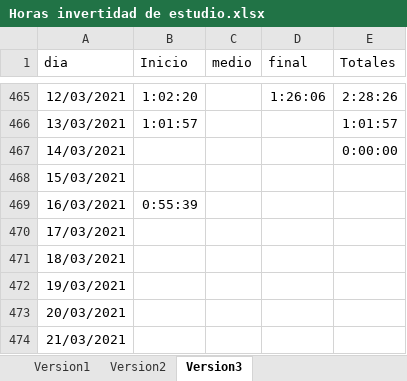
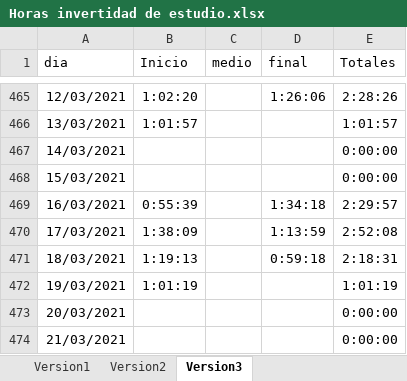
Before and after one commit to javierarmando1/documentos, an Excel workbook: Horas invertidad de estudio.xlsx, sheet Version3, drawn as a sheet; only a part is shown, gaps mark what is left out; values as stored, in another font and other column widths than the file's, no borders; the diff names each change by its address in the sheet, - before the commit and + after, or states it on an @@ line.

Commit message:
horas de estudio y preguntas de examen

```diff
--- a/Horas invertidad de estudio.xlsx (sheet Version3)
+++ b/Horas invertidad de estudio.xlsx (sheet Version3)
-E468 (Totales): (empty)
+E468 (Totales): 0:00:00
-D469 (final): (empty)
+D469 (final): 1:34:18
-E469 (Totales): (empty)
+E469 (Totales): 2:29:57
-B470 (Inicio): (empty)
+B470 (Inicio): 1:38:09
-D470 (final): (empty)
+D470 (final): 1:13:59
-E470 (Totales): (empty)
+E470 (Totales): 2:52:08
-B471 (Inicio): (empty)
+B471 (Inicio): 1:19:13
-D471 (final): (empty)
+D471 (final): 0:59:18
-E471 (Totales): (empty)
+E471 (Totales): 2:18:31
-B472 (Inicio): (empty)
+B472 (Inicio): 1:01:19
-E472 (Totales): (empty)
+E472 (Totales): 1:01:19
-E473:E474 (Totales): (empty)
+E473:E474 (Totales): 0:00:00
```
Also changed, not shown: 1 other file.
